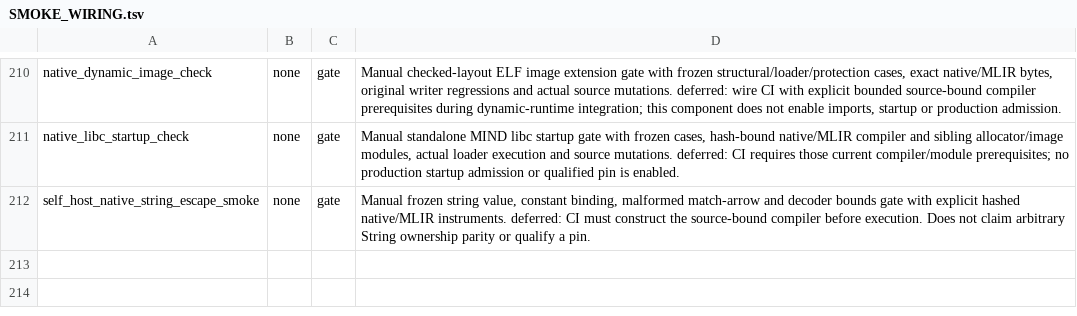
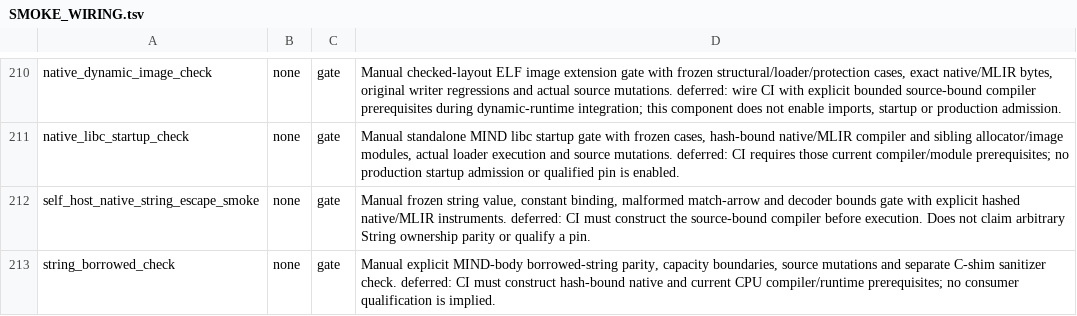
Before and after one commit to star-ga/mind, a TSV file: examples/mindc_mind/SMOKE_WIRING.tsv, drawn as a sheet; only a part is shown, gaps mark what is left out.

Commit message:
test: classify borrowed String regression gate explicitly

```diff
--- a/examples/mindc_mind/SMOKE_WIRING.tsv
+++ b/examples/mindc_mind/SMOKE_WIRING.tsv
@@ -212 +212,2 @@ native_libc_startup_check	none	gate	Manual standalone MIND libc startup gate wit
 self_host_native_string_escape_smoke	none	gate	Manual frozen string value, constant binding, malformed match-arrow and decoder bounds gate with explicit hashed native/MLIR instruments. deferred: CI must construct the source-bound compiler before execution. Does not claim arbitrary String ownership parity or qualify a pin.
+string_borrowed_check	none	gate	Manual explicit MIND-body borrowed-string parity, capacity boundaries, source mutations and separate C-shim sanitizer check. deferred: CI must construct hash-bound native and current CPU compiler/runtime prerequisites; no consumer qualification is implied.
```
Also changed, not shown: 1 other file.
